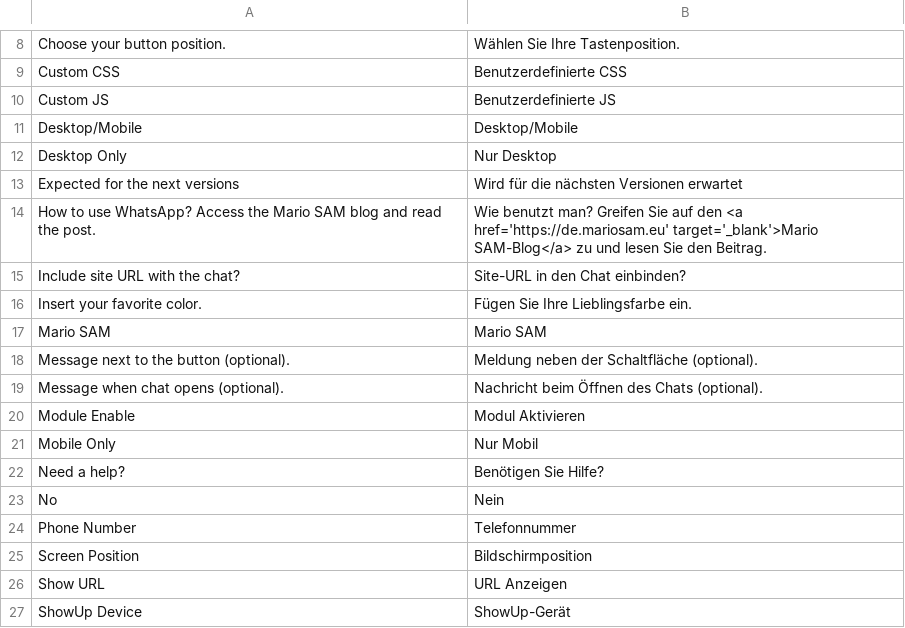
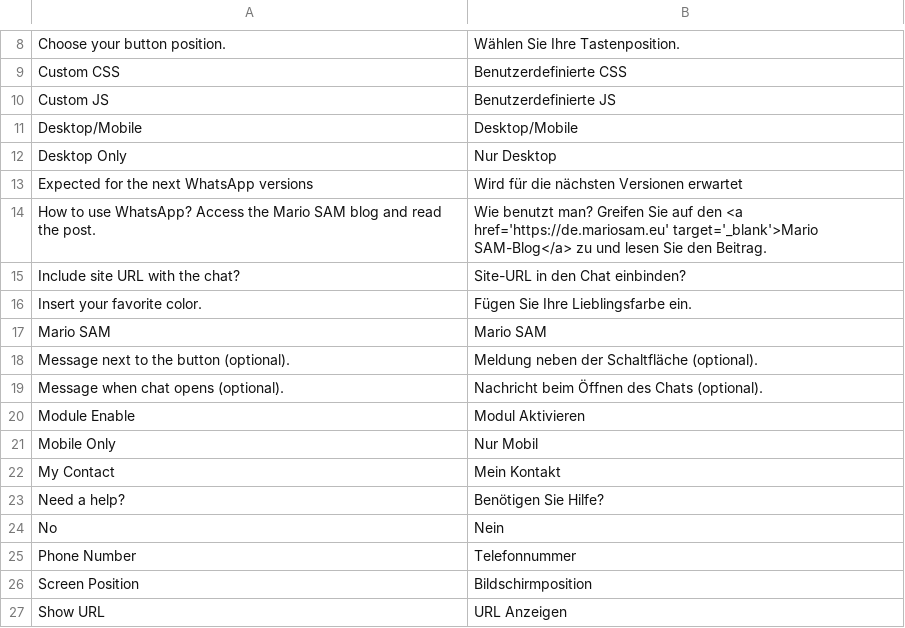
Before and after one commit to mariosam/WhatsApp-M2, a CSV file: i18n/de_DE.csv, drawn as a sheet; only a part is shown, gaps mark what is left out; the shorter side is filled out with more unchanged rows.

```diff
--- a/i18n/de_DE.csv
+++ b/i18n/de_DE.csv
@@ -18,3 +18,3 @@
 "Desktop Only","Nur Desktop"
-"Expected for the next versions","Wird für die nächsten Versionen erwartet"
+"Expected for the next WhatsApp versions","Wird für die nächsten Versionen erwartet"
 "How to use WhatsApp? Access the Mario SAM blog and read the post.","Wie benutzt man? Greifen Sie auf den <a href='https://de.mariosam.eu' target='_blank'>Mario SAM-Blog</a> zu und lesen Sie den Beitrag."
@@ -27,2 +27,3 @@
 "Mobile Only","Nur Mobil"
+"My Contact","Mein Kontakt"
 "Need a help?","Benötigen Sie Hilfe?"
```
Also changed, not shown: i18n/en_US.csv, i18n/es_ES.csv, 6 other files.
